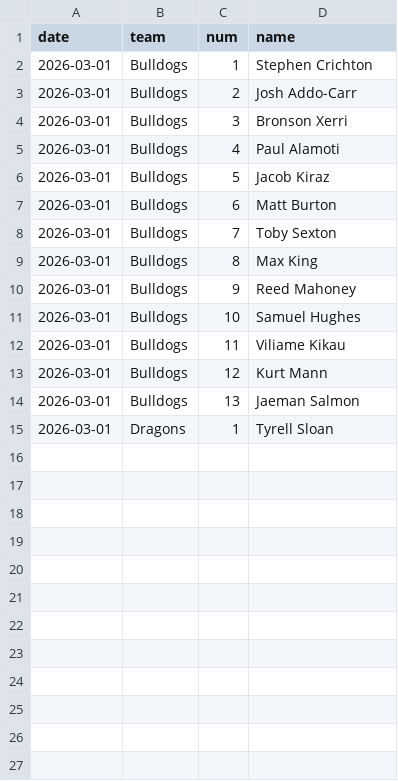
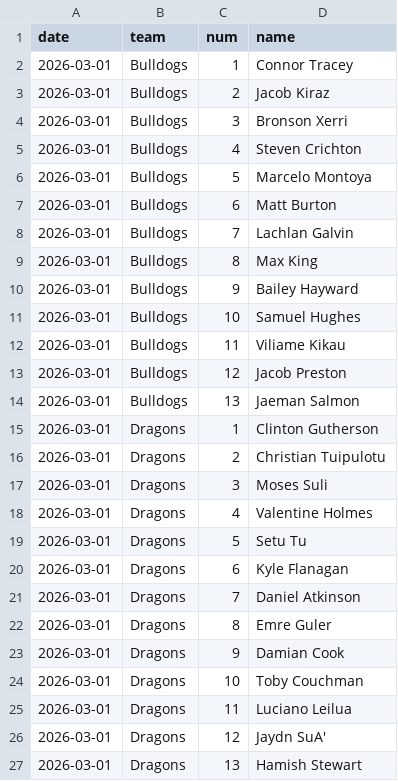
Before and after one commit to Rossdavo/nrl-ai-predictor, a CSV file: teamlists.csv, drawn as a sheet.

Commit message:
Update teamlists.csv

```diff
--- a/teamlists.csv
+++ b/teamlists.csv
@@ -1,15 +1,27 @@
 date,team,num,name
-2026-03-01,Bulldogs,1,Stephen Crichton
-2026-03-01,Bulldogs,2,Josh Addo-Carr
+2026-03-01,Bulldogs,1,Connor Tracey
+2026-03-01,Bulldogs,2,Jacob Kiraz
 2026-03-01,Bulldogs,3,Bronson Xerri
-2026-03-01,Bulldogs,4,Paul Alamoti
-2026-03-01,Bulldogs,5,Jacob Kiraz
+2026-03-01,Bulldogs,4,Steven Crichton
+2026-03-01,Bulldogs,5,Marcelo Montoya
 2026-03-01,Bulldogs,6,Matt Burton
-2026-03-01,Bulldogs,7,Toby Sexton
+2026-03-01,Bulldogs,7,Lachlan Galvin
 2026-03-01,Bulldogs,8,Max King
-2026-03-01,Bulldogs,9,Reed Mahoney
+2026-03-01,Bulldogs,9,Bailey Hayward
 2026-03-01,Bulldogs,10,Samuel Hughes
 2026-03-01,Bulldogs,11,Viliame Kikau
-2026-03-01,Bulldogs,12,Kurt Mann
+2026-03-01,Bulldogs,12,Jacob Preston
 2026-03-01,Bulldogs,13,Jaeman Salmon
-2026-03-01,Dragons,1,Tyrell Sloan
+2026-03-01,Dragons,1,Clinton Gutherson
+2026-03-01,Dragons,2,Christian Tuipulotu
+2026-03-01,Dragons,3,Moses Suli
+2026-03-01,Dragons,4,Valentine Holmes
+2026-03-01,Dragons,5,Setu Tu
+2026-03-01,Dragons,6,Kyle Flanagan
+2026-03-01,Dragons,7,Daniel Atkinson
+2026-03-01,Dragons,8,Emre Guler
+2026-03-01,Dragons,9,Damian Cook
+2026-03-01,Dragons,10,Toby Couchman
+2026-03-01,Dragons,11,Luciano Leilua
+2026-03-01,Dragons,12,Jaydn SuA'
+2026-03-01,Dragons,13,Hamish Stewart
```
